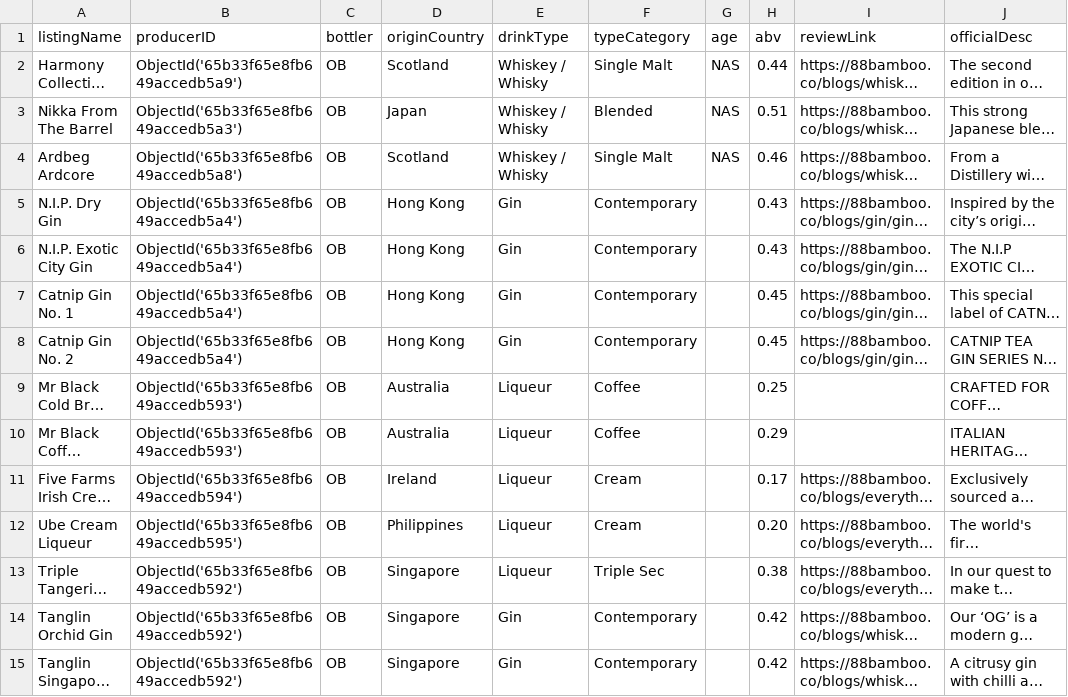
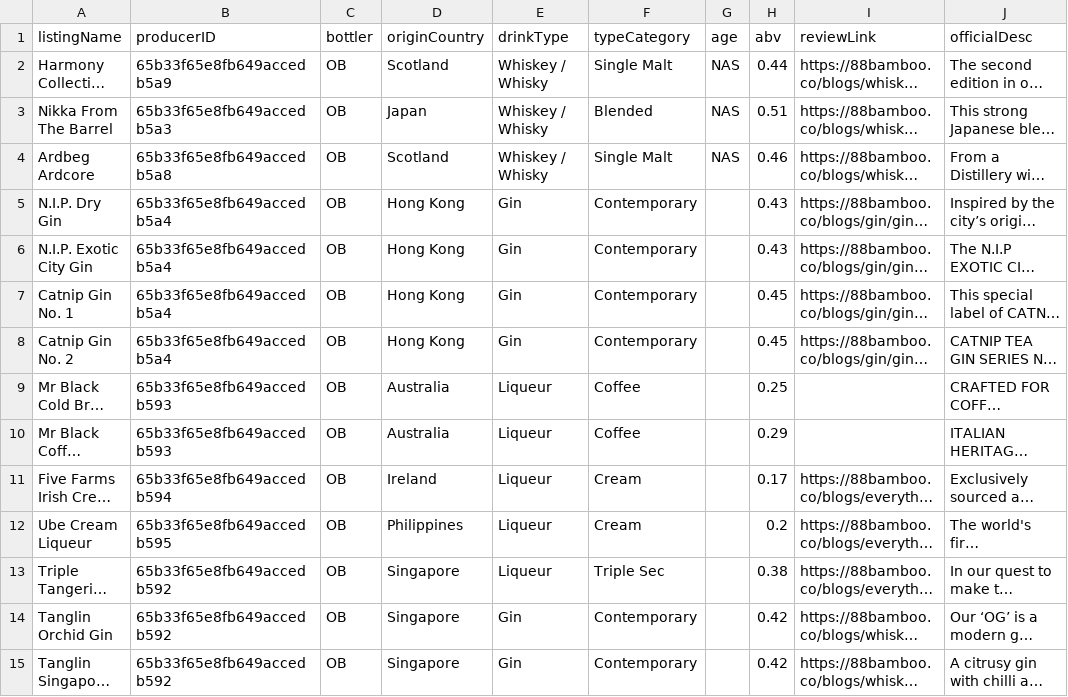
Before and after one commit to jwleong1999/the-green-bamboo, a CSV file: Dataset/Listings.csv, drawn as a sheet; only a part is shown; long unchanged cells end in …; the diff covers the shown part only; the diff names each change by its address in the sheet, - before the commit and + after, or states it on an @@ line.

Commit message:
updated user & producer bottle-listing based on latest database (reference producerID in listings, fetch producerName in producers)

```diff
--- a/Dataset/Listings.csv
+++ b/Dataset/Listings.csv
-B2 (producerID): ObjectId('65b33f65e8fb649accedb5a9')
+B2 (producerID): 65b33f65e8fb649accedb5a9
-B3 (producerID): ObjectId('65b33f65e8fb649accedb5a3')
+B3 (producerID): 65b33f65e8fb649accedb5a3
-B4 (producerID): ObjectId('65b33f65e8fb649accedb5a8')
+B4 (producerID): 65b33f65e8fb649accedb5a8
-B5:B8 (producerID): ObjectId('65b33f65e8fb649accedb5a4')
+B5:B8 (producerID): 65b33f65e8fb649accedb5a4
-B9:B10 (producerID): ObjectId('65b33f65e8fb649accedb593')
+B9:B10 (producerID): 65b33f65e8fb649accedb593
-B11 (producerID): ObjectId('65b33f65e8fb649accedb594')
+B11 (producerID): 65b33f65e8fb649accedb594
-B12 (producerID): ObjectId('65b33f65e8fb649accedb595')
+B12 (producerID): 65b33f65e8fb649accedb595
-H12 (abv): 0.20
+H12 (abv): 0.2
-B13:B15 (producerID): ObjectId('65b33f65e8fb649accedb592')
+B13:B15 (producerID): 65b33f65e8fb649accedb592
```
Also changed, not shown: 88 edited cells elsewhere in this file, 4 other files.
